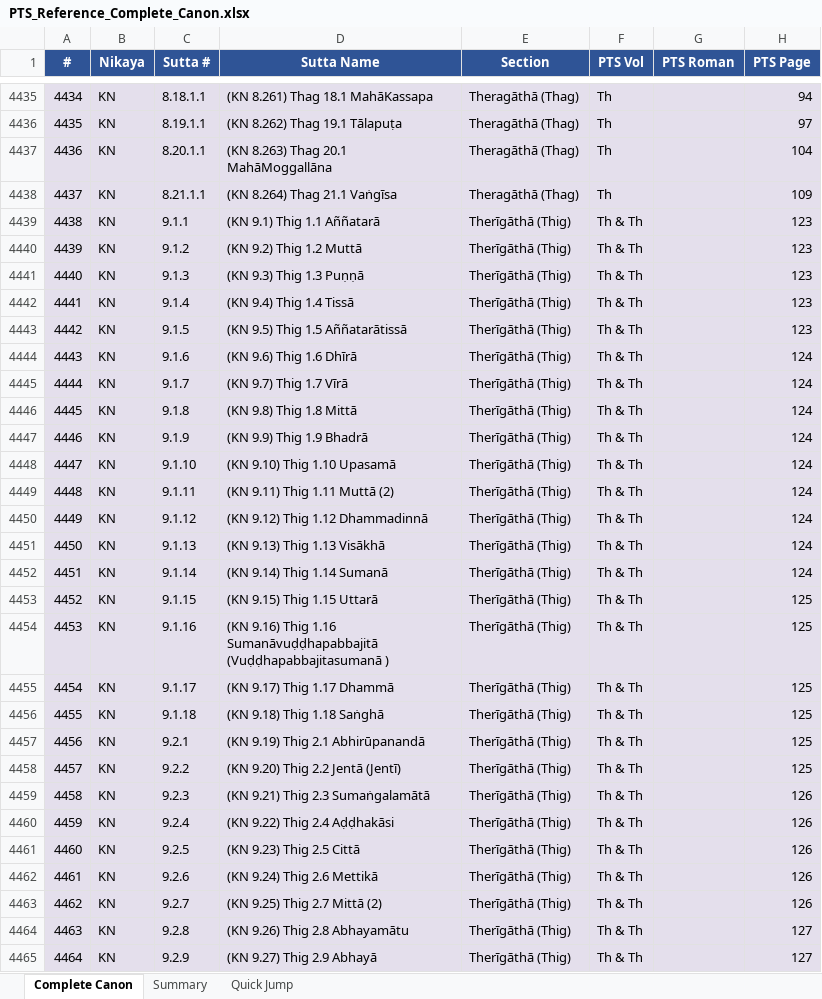
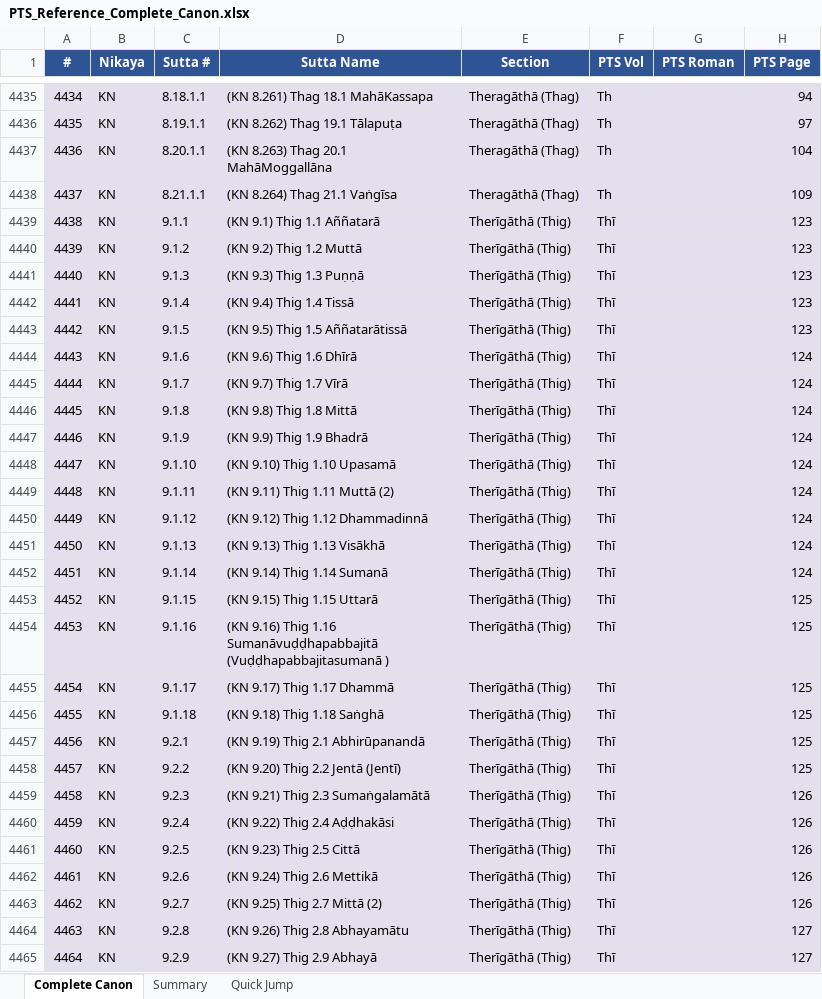
Before and after one commit to jorgecaa/pts-vri-concordance, an Excel workbook: PTS_Reference_Complete_Canon.xlsx, sheet Complete Canon, drawn as a sheet; only a part is shown, gaps mark what is left out; values as stored, in another font and other column widths than the file's, no borders; the diff covers the shown part only; the diff names each change by its address in the sheet, - before the commit and + after, or states it on an @@ line.

```diff
--- a/PTS_Reference_Complete_Canon.xlsx (sheet Complete Canon)
+++ b/PTS_Reference_Complete_Canon.xlsx (sheet Complete Canon)
-F4439:F4465 (PTS Vol): Th & Th
+F4439:F4465 (PTS Vol): Thī
```
Also changed, not shown: 1681 edited cells elsewhere in this sheet, 12 other files.
